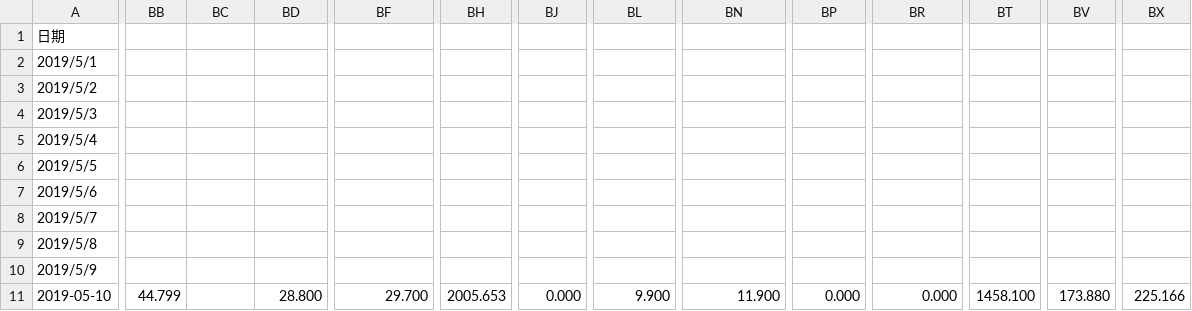
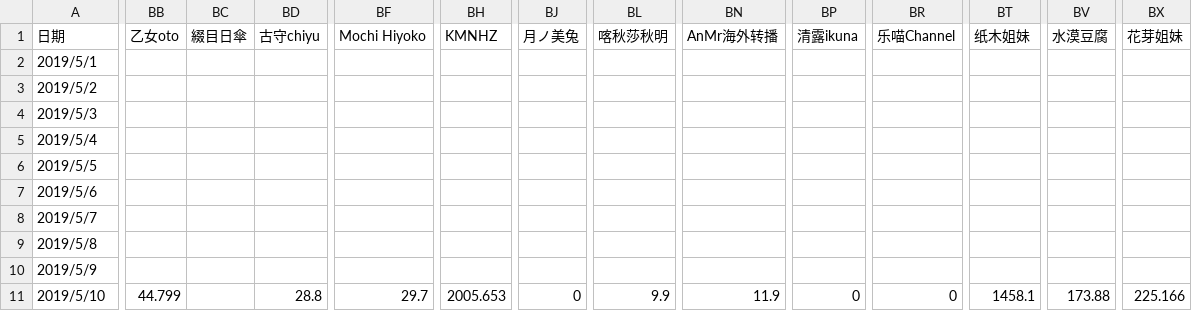
Before and after one commit to dd-center/AutoCSV, a CSV file: income.csv, drawn as a sheet; only a part is shown, gaps mark what is left out; removed rows and columns are numbered as before the commit, all else as after; rows hold the shown columns only; the diff covers the shown part only; the diff names each change by its address in the sheet, - before the commit and + after, or states it on an @@ line.

```diff
--- a/income.csv
+++ b/income.csv
-BB1: (empty)
+BB1: 乙女oto
-BC1: (empty)
+BC1: 綴目日傘
-BD1: (empty)
+BD1: 古守chiyu
-BF1: (empty)
+BF1: Mochi Hiyoko
-BH1: (empty)
+BH1: KMNHZ
-BJ1: (empty)
+BJ1: 月ノ美兔
-BL1: (empty)
+BL1: 喀秋莎秋明
-BN1: (empty)
+BN1: AnMr海外转播
-BP1: (empty)
+BP1: 清露ikuna
-BR1: (empty)
+BR1: 乐喵Channel
-BT1: (empty)
+BT1: 纸木姐妹
-BV1: (empty)
+BV1: 水漠豆腐
-BX1: (empty)
+BX1: 花芽姐妹
-row 11: 2019-05-10 | 44.799 |  | 28.800 | 29.700 | 2005.653 | 0.000 | 9.900 | 11.900 | 0.000 | 0.000 | 1458.100 | 173.880 | 225.166
+row 11: 2019/5/10 | 44.799 |  | 28.8 | 29.7 | 2005.653 | 0 | 9.9 | 11.9 | 0 | 0 | 1458.1 | 173.88 | 225.166
```
Also changed, not shown: 10 edited cells elsewhere in this file, comments.csv, 1 other file.
